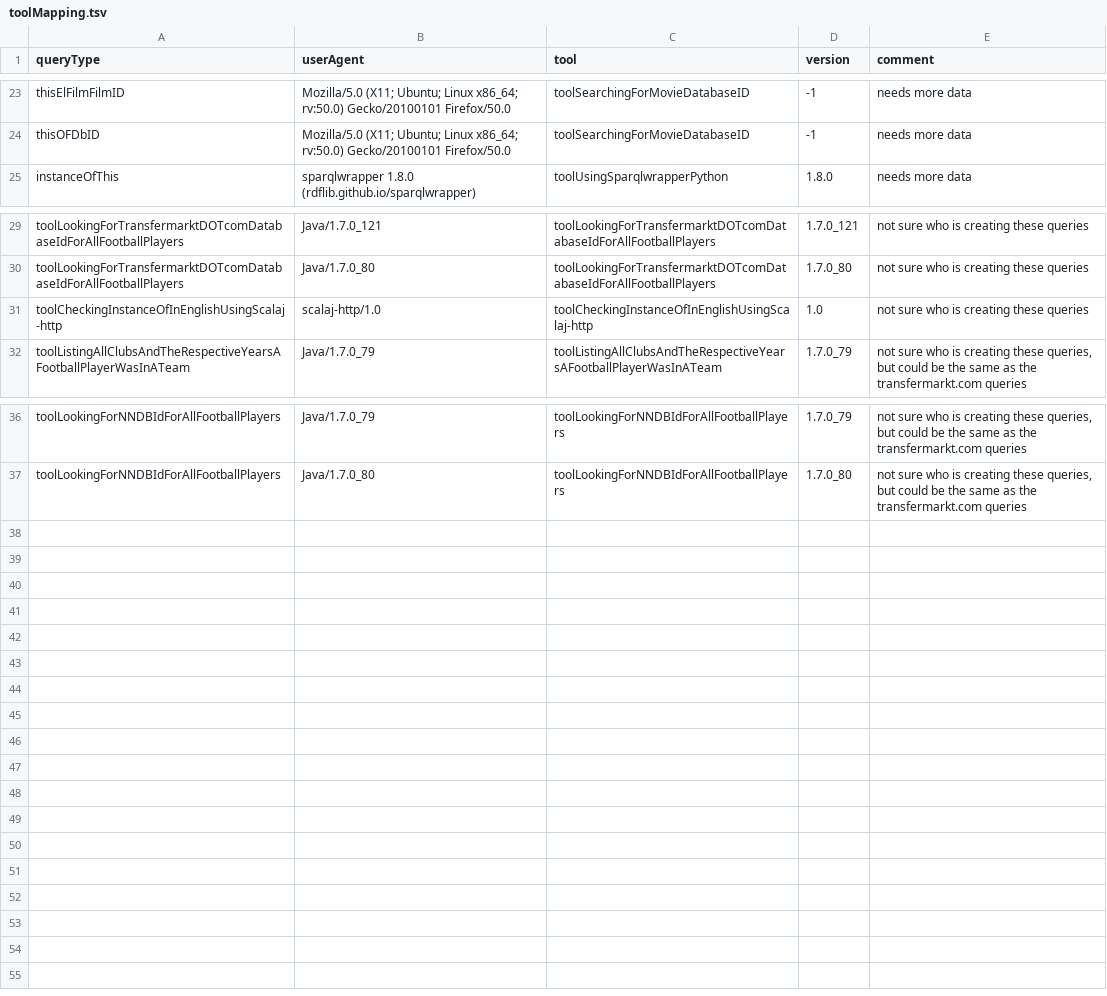
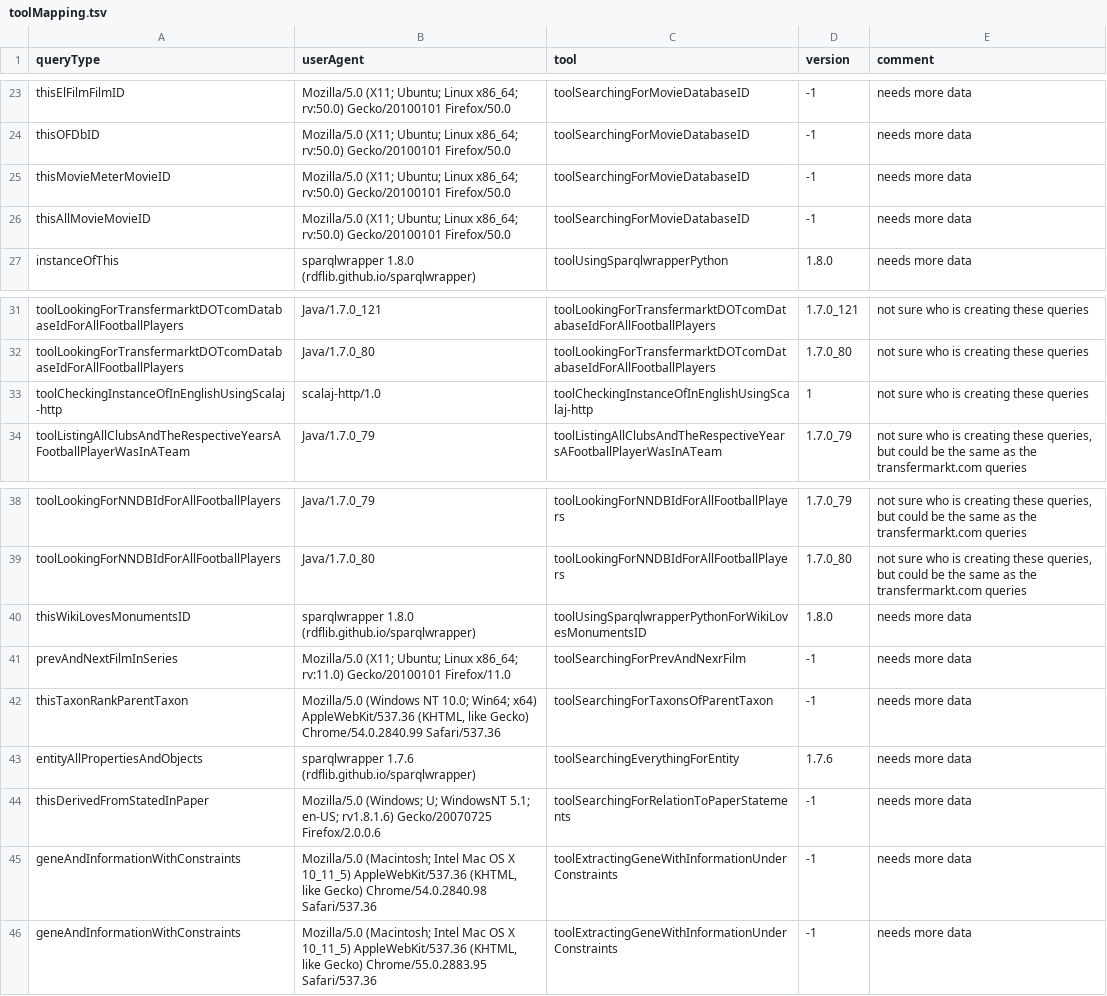
Before and after one commit to Wikidata/QueryAnalysis, a TSV file: preBuildQueryTypeFiles/toolMapping.tsv, drawn as a sheet; only a part is shown, gaps mark what is left out.

Commit message:
More query types

```diff
--- a/preBuildQueryTypeFiles/toolMapping.tsv
+++ b/preBuildQueryTypeFiles/toolMapping.tsv
@@ -24,2 +24,4 @@ thisElFilmFilmID	Mozilla/5.0 (X11; Ubuntu; Linux x86_64; rv:50.0) Gecko/20100101
 thisOFDbID	Mozilla/5.0 (X11; Ubuntu; Linux x86_64; rv:50.0) Gecko/20100101 Firefox/50.0	toolSearchingForMovieDatabaseID	-1	needs more data
+thisMovieMeterMovieID	Mozilla/5.0 (X11; Ubuntu; Linux x86_64; rv:50.0) Gecko/20100101 Firefox/50.0	toolSearchingForMovieDatabaseID	-1	needs more data
+thisAllMovieMovieID	Mozilla/5.0 (X11; Ubuntu; Linux x86_64; rv:50.0) Gecko/20100101 Firefox/50.0	toolSearchingForMovieDatabaseID	-1	needs more data
 instanceOfThis	sparqlwrapper 1.8.0 (rdflib.github.io/sparqlwrapper)	toolUsingSparqlwrapperPython	1.8.0	needs more data
@@ -30,3 +32,3 @@ toolLookingForTransfermarktDOTcomDatabaseIdForAllFootballPlayers	Java/1.7.0_121
 toolLookingForTransfermarktDOTcomDatabaseIdForAllFootballPlayers	Java/1.7.0_80	toolLookingForTransfermarktDOTcomDatabaseIdForAllFootballPlayers	1.7.0_80	not sure who is creating these queries
-toolCheckingInstanceOfInEnglishUsingScalaj-http	scalaj-http/1.0	toolCheckingInstanceOfInEnglishUsingScalaj-http	1.0	not sure who is creating these queries
+toolCheckingInstanceOfInEnglishUsingScalaj-http	scalaj-http/1.0	toolCheckingInstanceOfInEnglishUsingScalaj-http	1	not sure who is creating these queries
 toolListingAllClubsAndTheRespectiveYearsAFootballPlayerWasInATeam	Java/1.7.0_79	toolListingAllClubsAndTheRespectiveYearsAFootballPlayerWasInATeam	1.7.0_79	not sure who is creating these queries, but could be the same as the transfermarkt.com queries
@@ -37 +39,8 @@ toolLookingForNNDBIdForAllFootballPlayers	Java/1.7.0_79	toolLookingForNNDBIdForA
 toolLookingForNNDBIdForAllFootballPlayers	Java/1.7.0_80	toolLookingForNNDBIdForAllFootballPlayers	1.7.0_80	not sure who is creating these queries, but could be the same as the transfermarkt.com queries
+thisWikiLovesMonumentsID	sparqlwrapper 1.8.0 (rdflib.github.io/sparqlwrapper)	toolUsingSparqlwrapperPythonForWikiLovesMonumentsID	1.8.0	needs more data
+prevAndNextFilmInSeries	Mozilla/5.0 (X11; Ubuntu; Linux x86_64; rv:11.0) Gecko/20100101 Firefox/11.0	toolSearchingForPrevAndNexrFilm	-1	needs more data
+thisTaxonRankParentTaxon	Mozilla/5.0 (Windows NT 10.0; Win64; x64) AppleWebKit/537.36 (KHTML, like Gecko) Chrome/54.0.2840.99 Safari/537.36	toolSearchingForTaxonsOfParentTaxon	-1	needs more data
+entityAllPropertiesAndObjects	sparqlwrapper 1.7.6 (rdflib.github.io/sparqlwrapper)	toolSearchingEverythingForEntity	1.7.6	needs more data
+thisDerivedFromStatedInPaper	Mozilla/5.0 (Windows; U; WindowsNT 5.1; en-US; rv1.8.1.6) Gecko/20070725 Firefox/2.0.0.6	toolSearchingForRelationToPaperStatements	-1	needs more data
+geneAndInformationWithConstraints	Mozilla/5.0 (Macintosh; Intel Mac OS X 10_11_5) AppleWebKit/537.36 (KHTML, like Gecko) Chrome/54.0.2840.98 Safari/537.36	toolExtractingGeneWithInformationUnderConstraints	-1	needs more data
+geneAndInformationWithConstraints	Mozilla/5.0 (Macintosh; Intel Mac OS X 10_11_5) AppleWebKit/537.36 (KHTML, like Gecko) Chrome/55.0.2883.95 Safari/537.36	toolExtractingGeneWithInformationUnderConstraints	-1	needs more data
```
Also changed, not shown: 9 other files.
